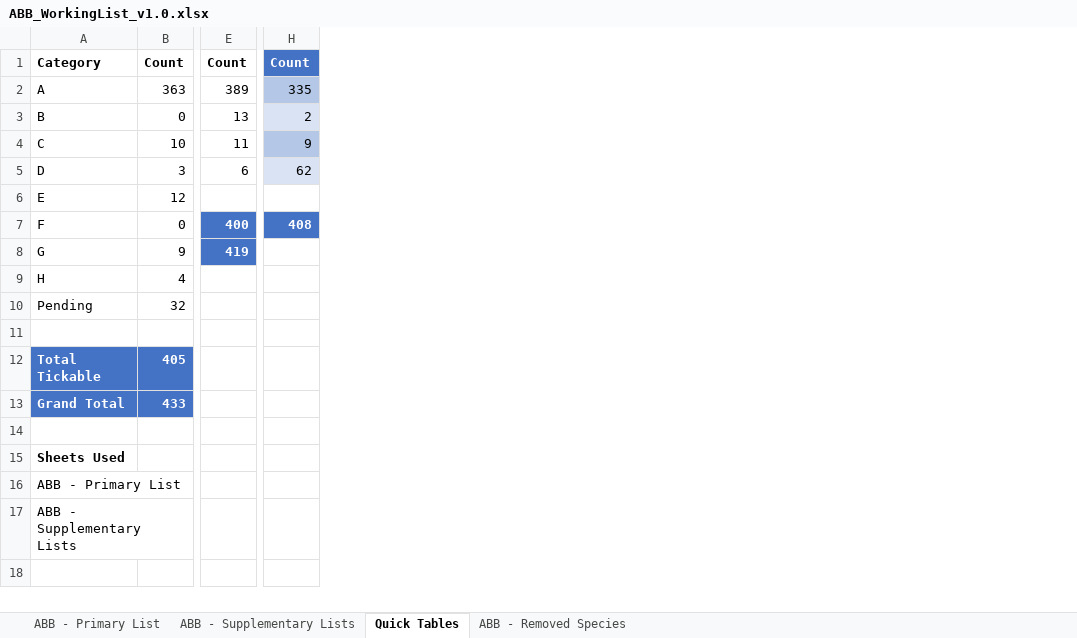
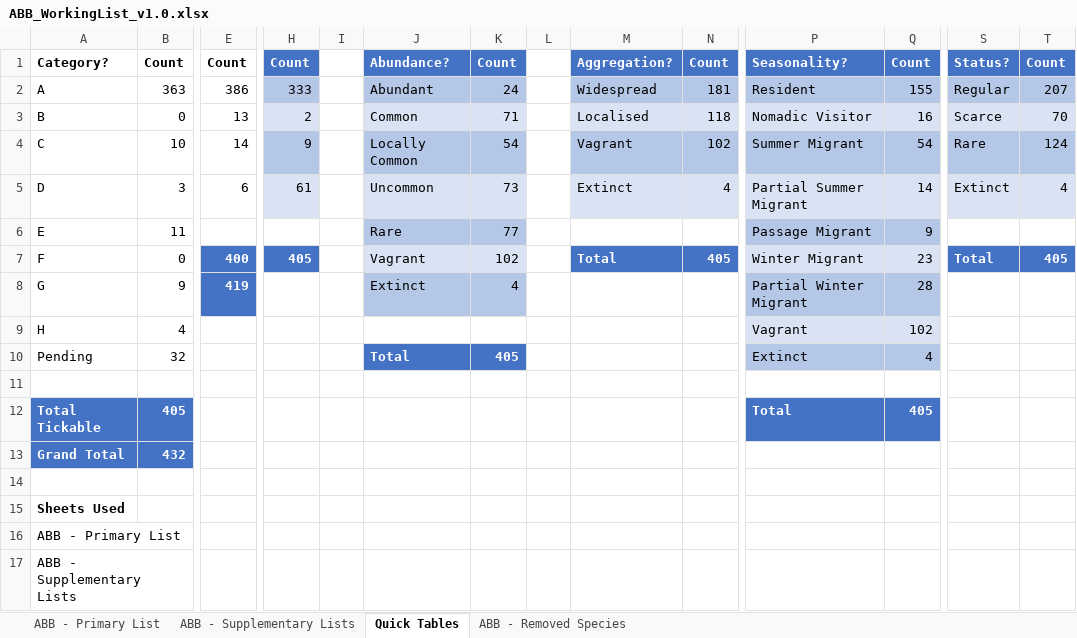
Before and after one commit to bird-team/brisbane-bird-atlas, an Excel workbook: resources/ABB_WorkingList_v1.0.xlsx, sheet Quick Tables, drawn as a sheet; only a part is shown, gaps mark what is left out; values as stored, in another font and other column widths than the file's, no borders; table styles not drawn; the diff covers the shown part only; the diff names each change by its address in the sheet, - before the commit and + after, or states it on an @@ line.

```diff
--- a/resources/ABB_WorkingList_v1.0.xlsx (sheet Quick Tables)
+++ b/resources/ABB_WorkingList_v1.0.xlsx (sheet Quick Tables)
+column I, empty
+column J, rows 1-10: Abundance? | Abundant | Common | Locally Common | Uncommon | Rare | Vagrant | Extinct |  | Total
+column K, rows 1-10: Count | 24 | 71 | 54 | 73 | 77 | 102 | 4 |  | 405
+column L, empty
+column M, rows 1-7: Aggregation? | Widespread | Localised | Vagrant | Extinct |  | Total
+column N, rows 1-7: Count | 181 | 118 | 102 | 4 |  | 405
+column P, rows 1-12: Seasonality? | Resident | Nomadic Visitor | Summer Migrant | Partial Summer Migrant | Passage Migrant | Winter Migrant | Partial Winter Migrant | Vagrant | Extinct |  | Total
+column Q, rows 1-12: Count | 155 | 16 | 54 | 14 | 9 | 23 | 28 | 102 | 4 |  | 405
+column S, rows 1-7: Status? | Regular | Scarce | Rare | Extinct |  | Total
+column T, rows 1-7: Count | 207 | 70 | 124 | 4 |  | 405
-A1: Category
+A1: Category?
-E2: 389
+E2: 386
-H2: 335
+H2: 333
-E4: 11
+E4: 14
-H5: 62
+H5: 61
-B6: 12
+B6: 11
-H7: 408
+H7: 405
-B13: 433
+B13: 432
```
Also changed, not shown: 2 added columns elsewhere in this sheet, sheet ABB - Supplementary Lists, sheet ABB - Primary List, sheet ABB - Removed Species, 2 other files.
